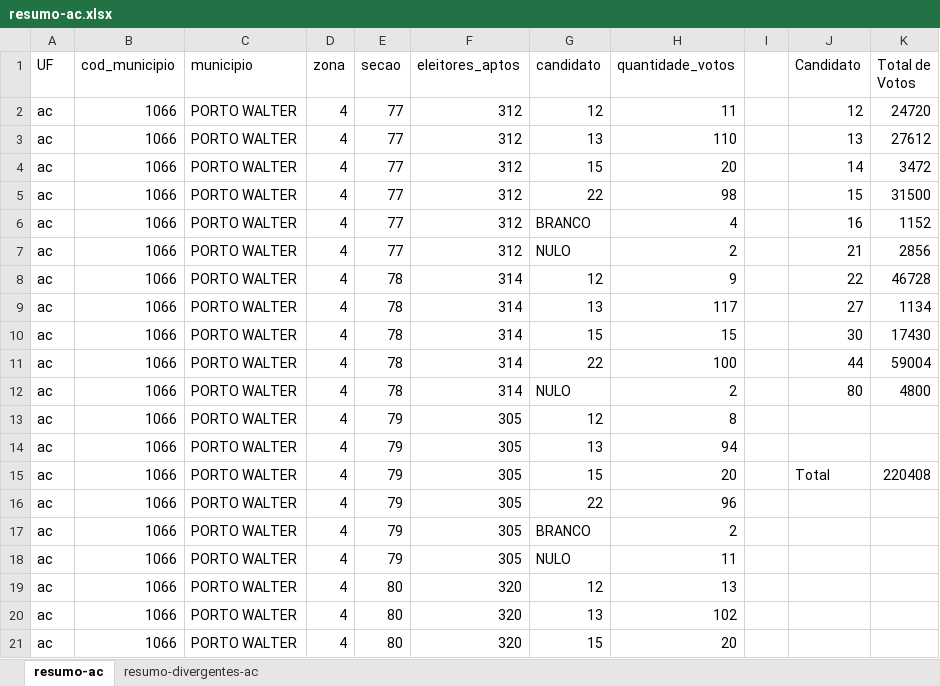
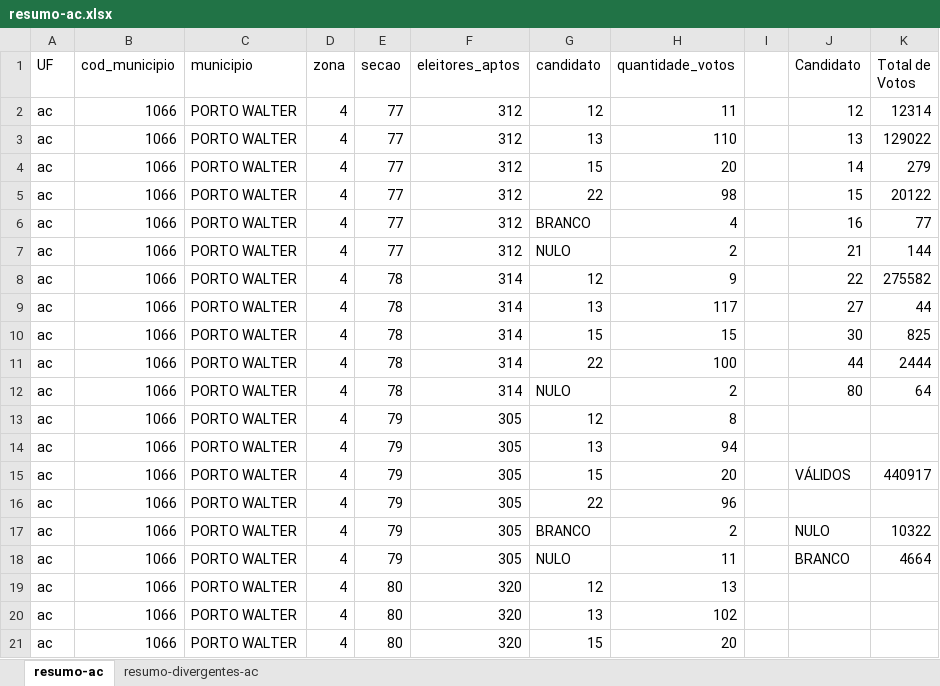
Before and after one commit to doccaz/urnas-br, an Excel workbook: csv/resumo-ac.xlsx, sheet resumo-ac, drawn as a sheet; only a part is shown; values as stored, in another font and other column widths than the file's, no borders; the diff names each change by its address in the sheet, - before the commit and + after, or states it on an @@ line.

```diff
--- a/csv/resumo-ac.xlsx (sheet resumo-ac)
+++ b/csv/resumo-ac.xlsx (sheet resumo-ac)
-K2 (Total de Votos): 24720
+K2 (Total de Votos): 12314
-K3 (Total de Votos): 27612
+K3 (Total de Votos): 129022
-K4 (Total de Votos): 3472
+K4 (Total de Votos): 279
-K5 (Total de Votos): 31500
+K5 (Total de Votos): 20122
-K6 (Total de Votos): 1152
+K6 (Total de Votos): 77
-K7 (Total de Votos): 2856
+K7 (Total de Votos): 144
-K8 (Total de Votos): 46728
+K8 (Total de Votos): 275582
-K9 (Total de Votos): 1134
+K9 (Total de Votos): 44
-K10 (Total de Votos): 17430
+K10 (Total de Votos): 825
-K11 (Total de Votos): 59004
+K11 (Total de Votos): 2444
-K12 (Total de Votos): 4800
+K12 (Total de Votos): 64
-J15 (Candidato): Total
+J15 (Candidato): VÁLIDOS
-K15 (Total de Votos): 220408
+K15 (Total de Votos): 440917
-J17 (Candidato): (empty)
+J17 (Candidato): NULO
-K17 (Total de Votos): (empty)
+K17 (Total de Votos): 10322
-J18 (Candidato): (empty)
+J18 (Candidato): BRANCO
-K18 (Total de Votos): (empty)
+K18 (Total de Votos): 4664
```
Also changed, not shown: csv/resumo-ap.xlsx, csv/resumo-ro.xlsx, 16 other files.
